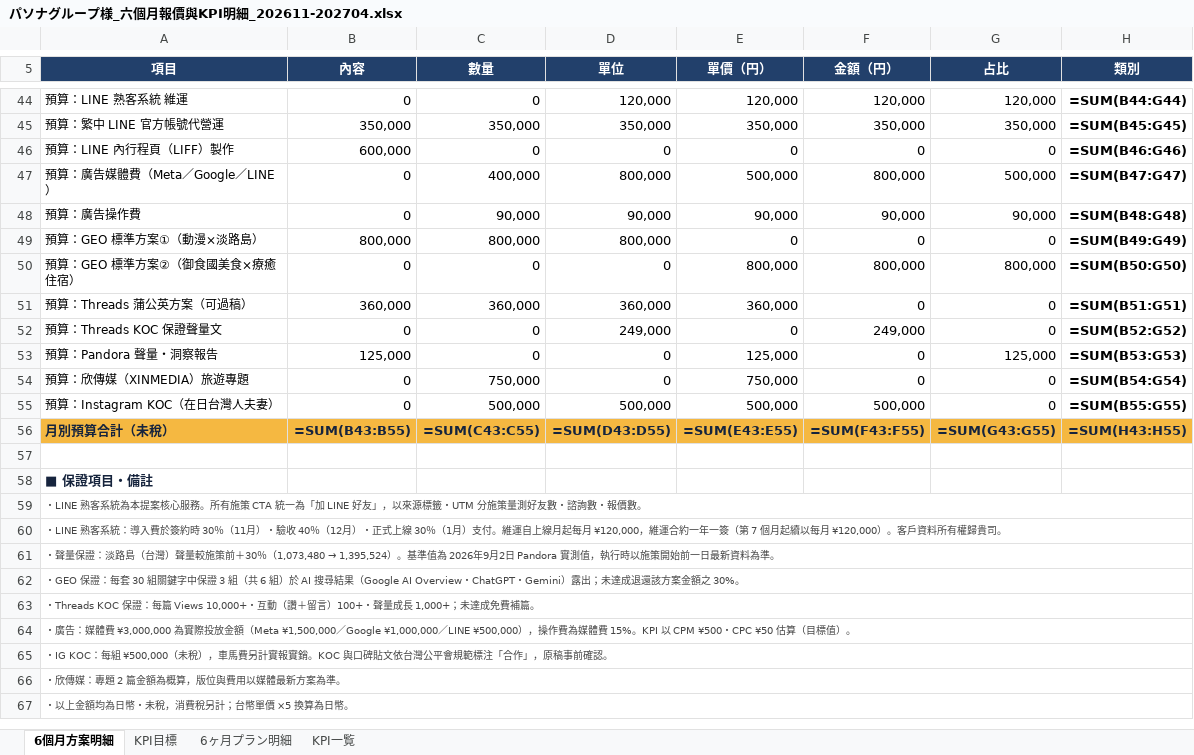
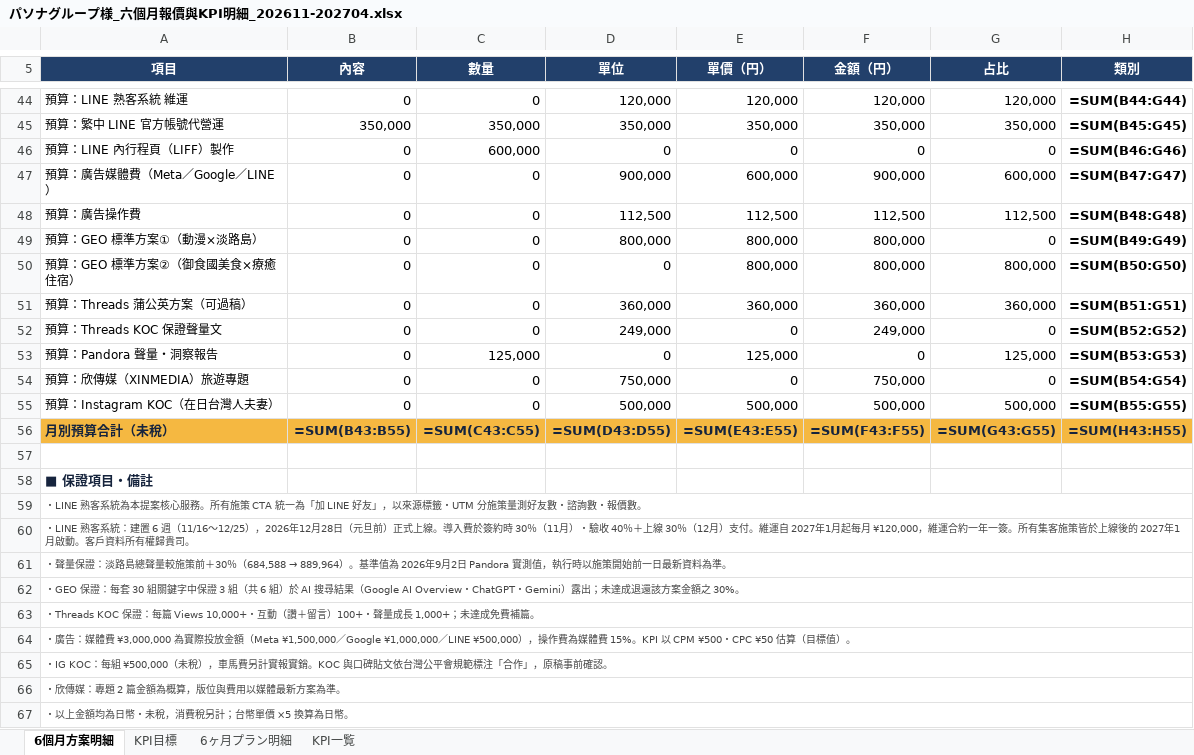
Before and after one commit to shelleychenyi/proposal, an Excel workbook: Pasona/パソナグループ様_六個月報價與KPI明細_202611-202704.xlsx, sheet 6個月方案明細, drawn as a sheet; only a part is shown, gaps mark what is left out; values as stored, in another font and other column widths than the file's, no borders; formulas without a stored value are shown as written; the diff covers the shown part only; the diff names each change by its address in the sheet, - before the commit and + after, or states it on an @@ line.

```diff
--- a/Pasona/パソナグループ様_六個月報價與KPI明細_202611-202704.xlsx (sheet 6個月方案明細)
+++ b/Pasona/パソナグループ様_六個月報價與KPI明細_202611-202704.xlsx (sheet 6個月方案明細)
-B46 (內容): 600,000
+B46 (內容): 0
-C46 (數量): 0
+C46 (數量): 600,000
-C47 (數量): 400,000
+C47 (數量): 0
-D47 (單位): 800,000
+D47 (單位): 900,000
-E47 (單價（円）): 500,000
+E47 (單價（円）): 600,000
-F47 (金額（円）): 800,000
+F47 (金額（円）): 900,000
-G47 (占比): 500,000
+G47 (占比): 600,000
-C48 (數量): 90,000
+C48 (數量): 0
-D48 (單位): 90,000
+D48 (單位): 112,500
-E48 (單價（円）): 90,000
+E48 (單價（円）): 112,500
-F48 (金額（円）): 90,000
+F48 (金額（円）): 112,500
-G48 (占比): 90,000
+G48 (占比): 112,500
-B49 (內容): 800,000
+B49 (內容): 0
-C49 (數量): 800,000
+C49 (數量): 0
-E49 (單價（円）): 0
+E49 (單價（円）): 800,000
-F49 (金額（円）): 0
+F49 (金額（円）): 800,000
-B51 (內容): 360,000
+B51 (內容): 0
-C51 (數量): 360,000
+C51 (數量): 0
-F51 (金額（円）): 0
+F51 (金額（円）): 360,000
-G51 (占比): 0
+G51 (占比): 360,000
-B53 (內容): 125,000
+B53 (內容): 0
-C53 (數量): 0
+C53 (數量): 125,000
-C54 (數量): 750,000
+C54 (數量): 0
-D54 (單位): 0
+D54 (單位): 750,000
-E54 (單價（円）): 750,000
+E54 (單價（円）): 0
-F54 (金額（円）): 0
+F54 (金額（円）): 750,000
-C55 (數量): 500,000
+C55 (數量): 0
-G55 (占比): 0
+G55 (占比): 500,000
-A60 (項目): …客系統：導入費於簽約時 30％（11月）・驗收 40％（12月）・正式上線 30％（1月）支付。維運自上線月起每月 ¥120,000，維運合約一年一簽（第 7 個月起續以每月 ¥120,000）。客戶資…
+A60 (項目): …客系統：建置 6 週（11/16〜12/25），2026年12月28日（元旦前）正式上線。導入費於簽約時 30％（11月）・驗收 40％＋上線 30％（12月）支付。維運自 2027年1月起每月 ¥120,000，維運合約一年一簽。所有集客施策皆於上線後的 2027年1月啟動。客戶資…
@@ A61 (項目): …：淡路島（台灣）聲量較施策前＋30％（1,073,480 → 1,395,524）。基準… → …：淡路島總聲量較施策前＋30％（684,588 → 889,964）。基準… @@
```
Also changed, not shown: 40 edited cells elsewhere in this sheet, sheet 6ヶ月プラン明細, sheet KPI目標, sheet KPI一覧, 4 other files.
